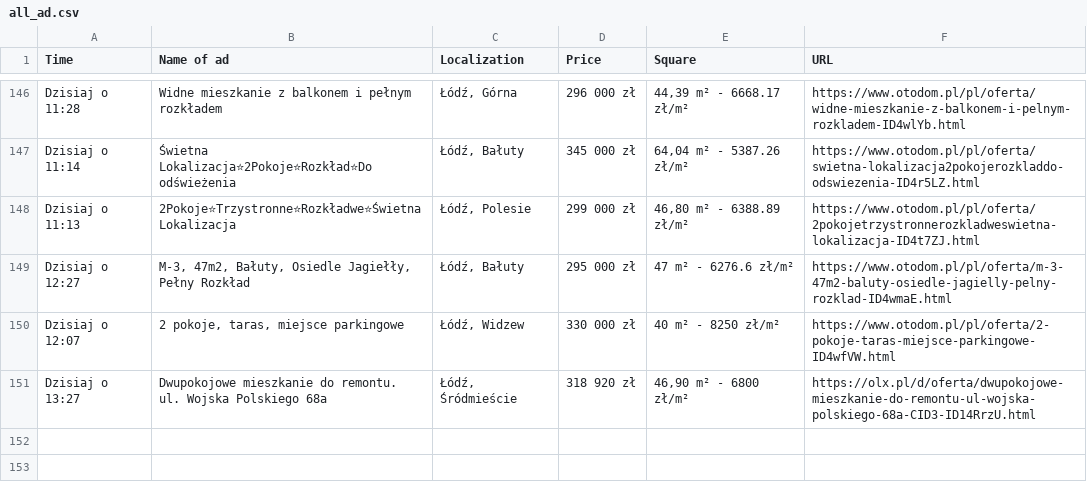
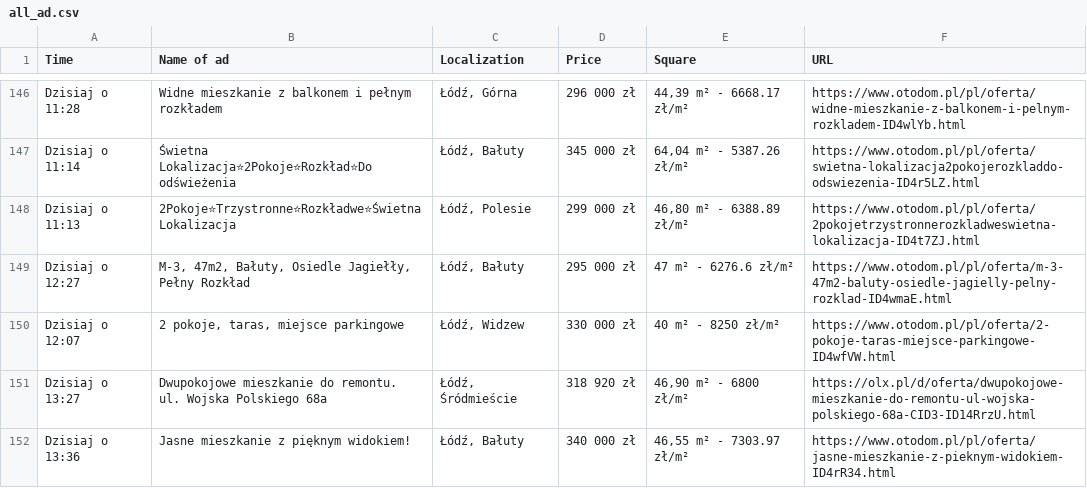
Before and after one commit to OleksandrGnatyuk/olx_parser_bot, a CSV file: csv/all_ad.csv, drawn as a sheet; only a part is shown, gaps mark what is left out; the diff names each change by its address in the sheet, - before the commit and + after, or states it on an @@ line.

```diff
--- a/csv/all_ad.csv
+++ b/csv/all_ad.csv
+row 152: Dzisiaj o 13:36 | Jasne mieszkanie z pięknym widokiem! | Łódź, Bałuty | 340 000 zł | 46,55 m² - 7303.97 zł/m² | https://www.otodom.pl/pl/oferta/jasne-mieszkanie-z-pieknym-widokiem-ID4rR34.html
```
